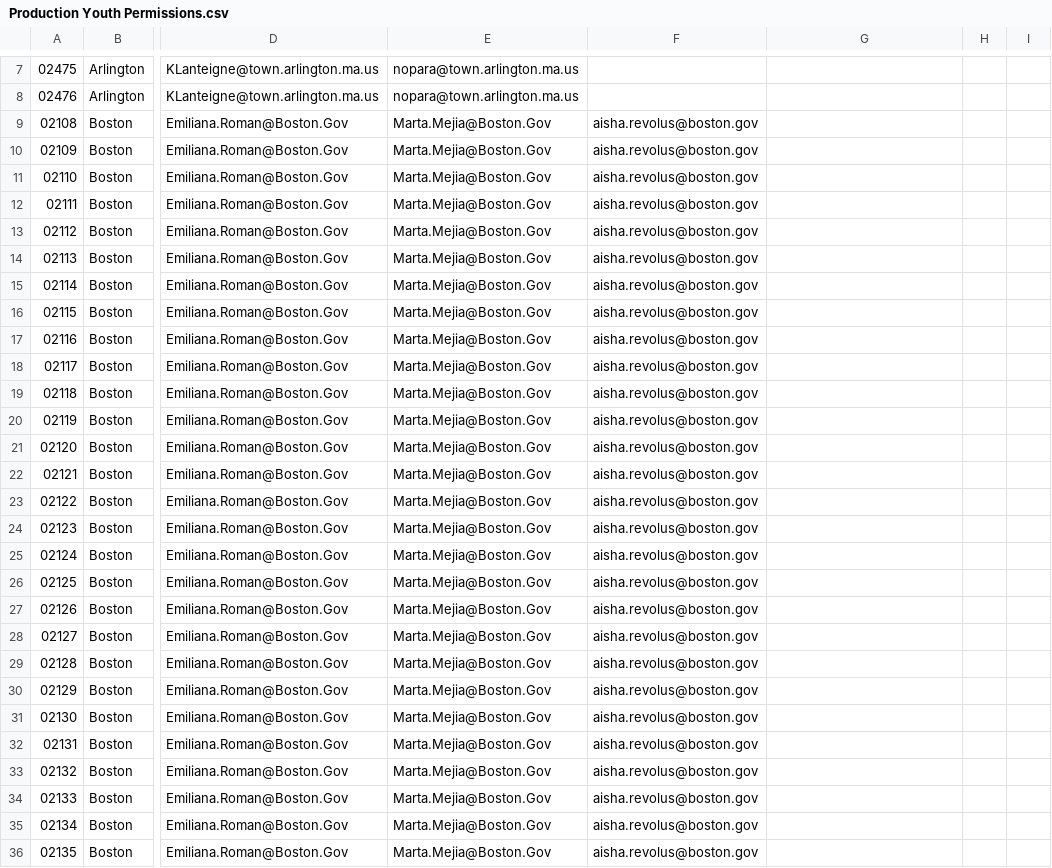
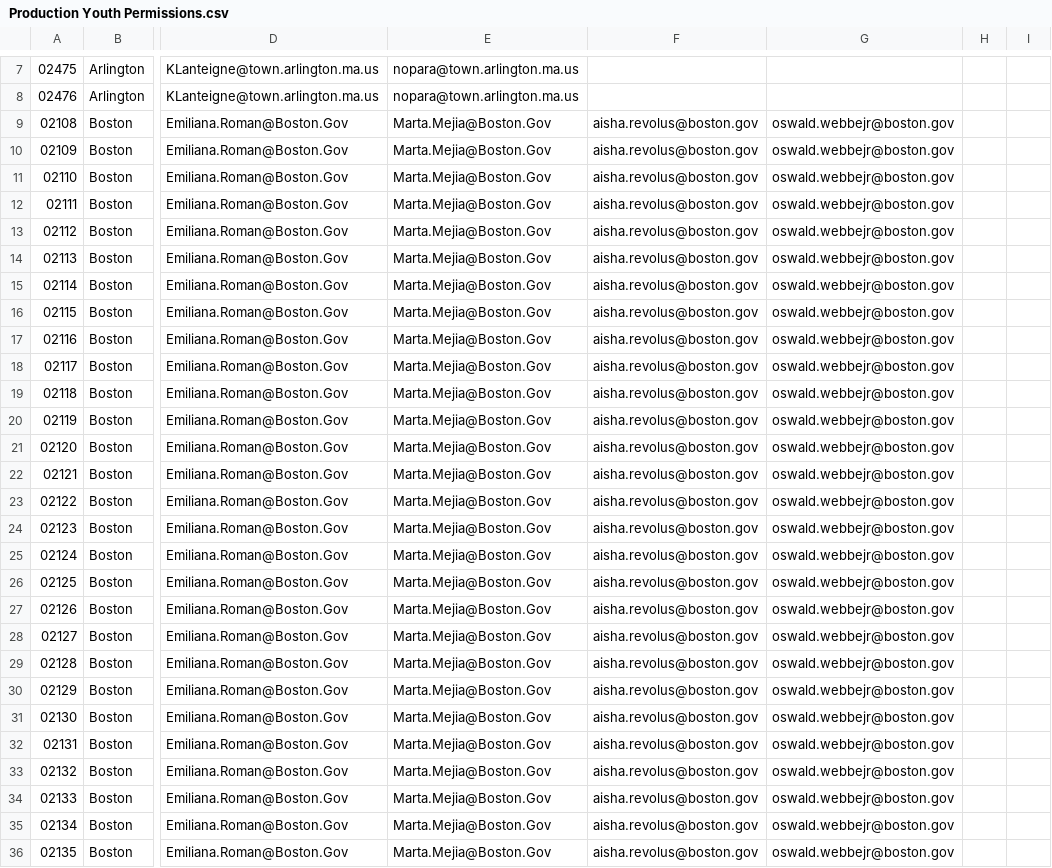
Before and after one commit to mbta/reduced_fares, a CSV file: data_sources/Production Youth Permissions.csv, drawn as a sheet; only a part is shown, gaps mark what is left out; the diff covers the shown part only; the diff names each change by its address in the sheet, - before the commit and + after, or states it on an @@ line.

Commit message:
Add new email to Boston youth pass permissions

```diff
--- a/data_sources/Production Youth Permissions.csv
+++ b/data_sources/Production Youth Permissions.csv
-G9:G36: (empty)
+G9:G36: oswald.webbejr@boston.gov
```
Also changed, not shown: 23 edited cells elsewhere in this file.
